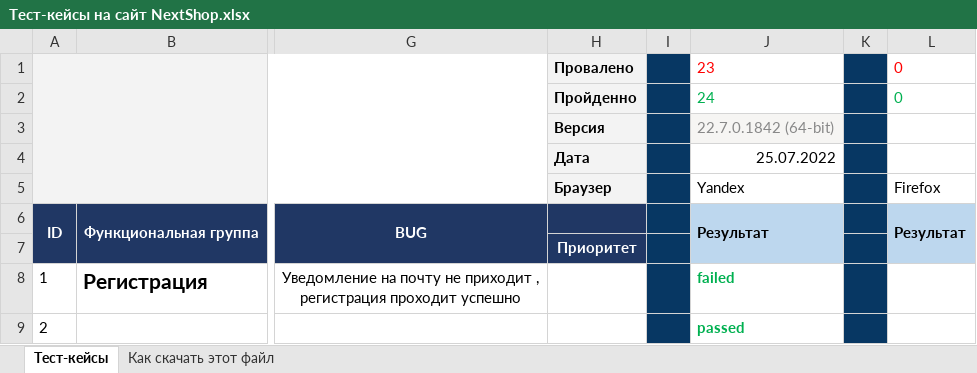
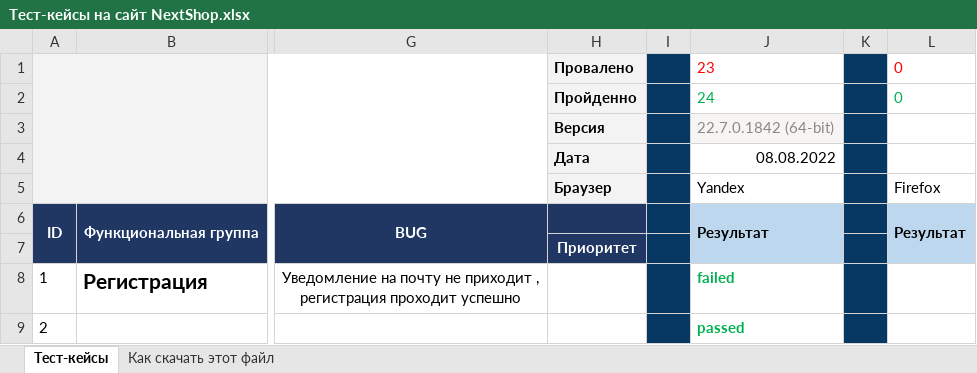
Before and after one commit to F-155045-081111/MyFirst_Repo, an Excel workbook: Тест-кейсы на сайт NextShop.xlsx, sheet Тест-кейсы, drawn as a sheet; only a part is shown, gaps mark what is left out; values as stored, in another font and other column widths than the file's, no borders; charts and pictures not drawn; the diff names each change by its address in the sheet, - before the commit and + after, or states it on an @@ line.

Commit message:
Тестирование 08.08..2022
Прошел тесты с 1-8, включительно из них 5 пройдено, 3 не пройдено

```diff
--- a/Тест-кейсы на сайт NextShop.xlsx (sheet Тест-кейсы)
+++ b/Тест-кейсы на сайт NextShop.xlsx (sheet Тест-кейсы)
-J4: 25.07.2022
+J4: 08.08.2022
```
Also changed, not shown: charts or pictures.
